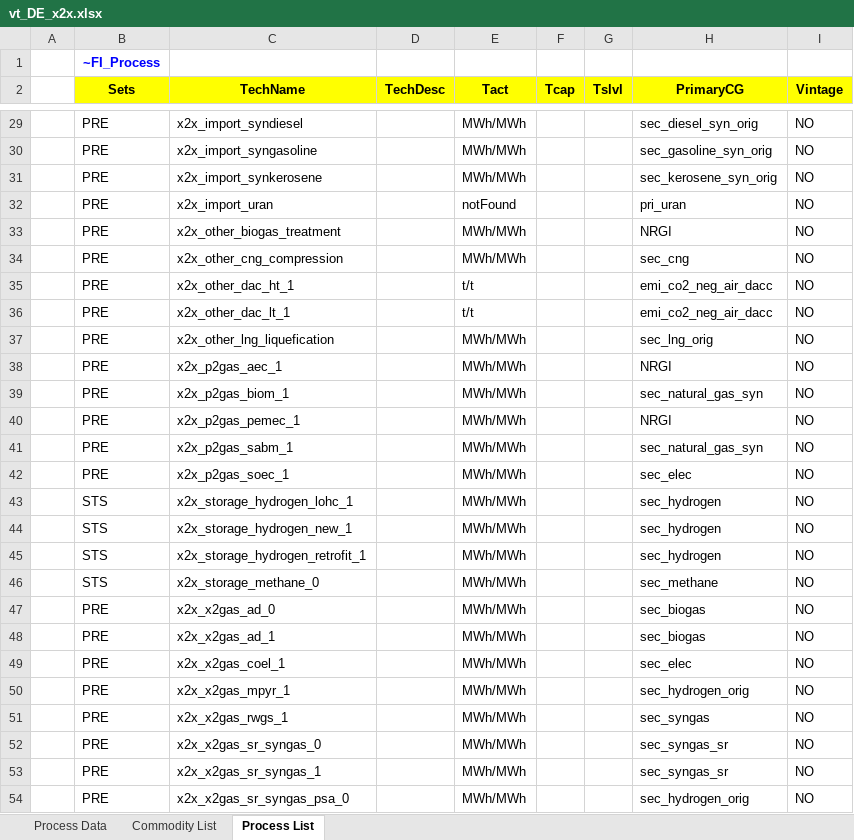
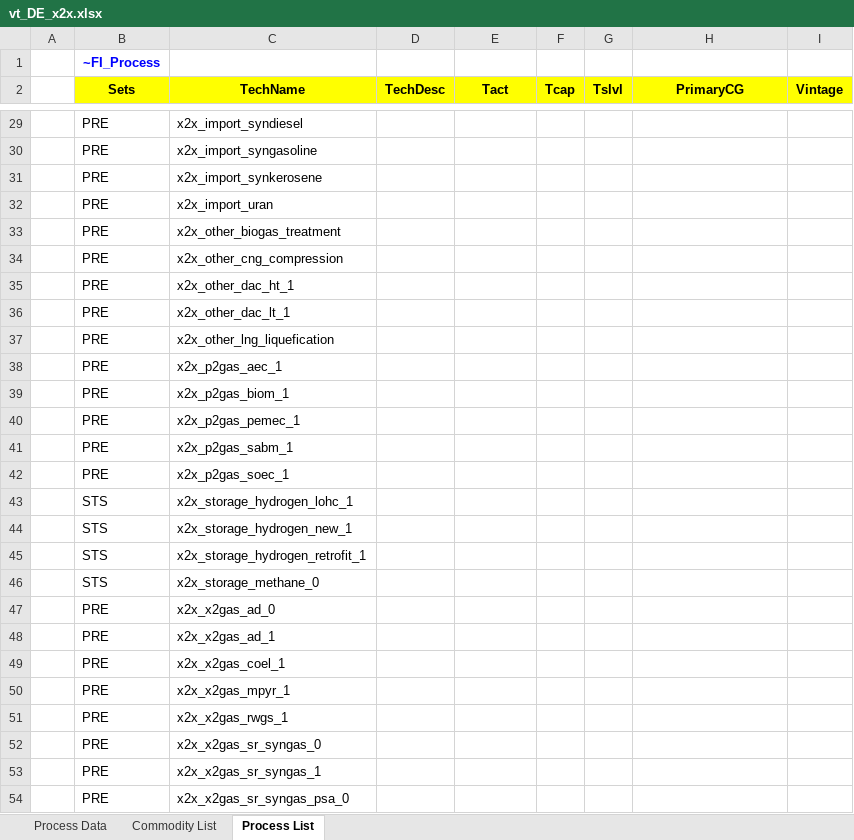
Before and after one commit to sedos-project/data_adapter_times, an Excel workbook: output_data/vt_DE_x2x.xlsx, sheet Process List, drawn as a sheet; only a part is shown, gaps mark what is left out; values as stored, in another font and other column widths than the file's, no borders; the diff covers the shown part only; the diff names each change by its address in the sheet, - before the commit and + after, or states it on an @@ line.

```diff
--- a/output_data/vt_DE_x2x.xlsx (sheet Process List)
+++ b/output_data/vt_DE_x2x.xlsx (sheet Process List)
-E29:E31 (Tact): MWh/MWh
+E29:E31 (Tact): (empty)
-H29 (PrimaryCG): sec_diesel_syn_orig
+H29 (PrimaryCG): (empty)
-I29:I54 (Vintage): NO
+I29:I54 (Vintage): (empty)
-H30 (PrimaryCG): sec_gasoline_syn_orig
+H30 (PrimaryCG): (empty)
-H31 (PrimaryCG): sec_kerosene_syn_orig
+H31 (PrimaryCG): (empty)
-E32 (Tact): notFound
+E32 (Tact): (empty)
-H32 (PrimaryCG): pri_uran
+H32 (PrimaryCG): (empty)
-E33:E34 (Tact): MWh/MWh
+E33:E34 (Tact): (empty)
-H33 (PrimaryCG): NRGI
+H33 (PrimaryCG): (empty)
-H34 (PrimaryCG): sec_cng
+H34 (PrimaryCG): (empty)
-E35:E36 (Tact): t/t
+E35:E36 (Tact): (empty)
-H35:H36 (PrimaryCG): emi_co2_neg_air_dacc
+H35:H36 (PrimaryCG): (empty)
-E37:E54 (Tact): MWh/MWh
+E37:E54 (Tact): (empty)
-H37 (PrimaryCG): sec_lng_orig
+H37 (PrimaryCG): (empty)
-H38 (PrimaryCG): NRGI
+H38 (PrimaryCG): (empty)
-H39 (PrimaryCG): sec_natural_gas_syn
+H39 (PrimaryCG): (empty)
-H40 (PrimaryCG): NRGI
+H40 (PrimaryCG): (empty)
-H41 (PrimaryCG): sec_natural_gas_syn
+H41 (PrimaryCG): (empty)
-H42 (PrimaryCG): sec_elec
+H42 (PrimaryCG): (empty)
-H43:H45 (PrimaryCG): sec_hydrogen
+H43:H45 (PrimaryCG): (empty)
-H46 (PrimaryCG): sec_methane
+H46 (PrimaryCG): (empty)
-H47:H48 (PrimaryCG): sec_biogas
+H47:H48 (PrimaryCG): (empty)
-H49 (PrimaryCG): sec_elec
+H49 (PrimaryCG): (empty)
-H50 (PrimaryCG): sec_hydrogen_orig
+H50 (PrimaryCG): (empty)
-H51 (PrimaryCG): sec_syngas
+H51 (PrimaryCG): (empty)
-H52:H53 (PrimaryCG): sec_syngas_sr
+H52:H53 (PrimaryCG): (empty)
-H54 (PrimaryCG): sec_hydrogen_orig
+H54 (PrimaryCG): (empty)
```
Also changed, not shown: 99 edited cells elsewhere in this sheet, sheet Process Data, sheet Commodity List, config_data/SysSettings.xlsx, 2 other files.
